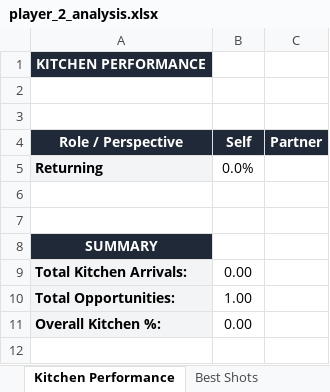
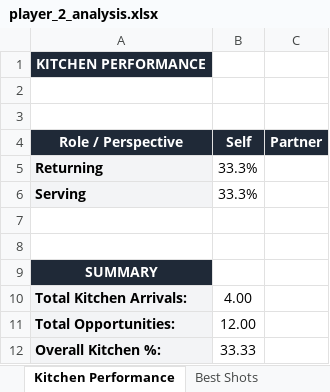
Before and after one commit to nethriq/Pickleball-Stat-Display, an Excel workbook: data/reports/player_2_analysis.xlsx, sheet Kitchen Performance, drawn as a sheet; values as stored, in another font and other column widths than the file's, no borders; addresses are those after the commit; the diff names each change by its address in the sheet, - before the commit and + after, or states it on an @@ line.

```diff
--- a/data/reports/player_2_analysis.xlsx (sheet Kitchen Performance)
+++ b/data/reports/player_2_analysis.xlsx (sheet Kitchen Performance)
-B5 (Self): 0.0%
+B5 (Self): 33.3%
+row 6: Serving | 33.3%
-B10 (Self): 0.00
+B10 (Self): 4.00
-B11 (Self): 1.00
+B11 (Self): 12.00
-B12 (Self): 0.00
+B12 (Self): 33.33
```
Also changed, not shown: sheet Best Shots, sheet Summary, sheet Return Analysis, sheet Serve Analysis, data/reports/player_0_analysis.xlsx, 15 other files.
